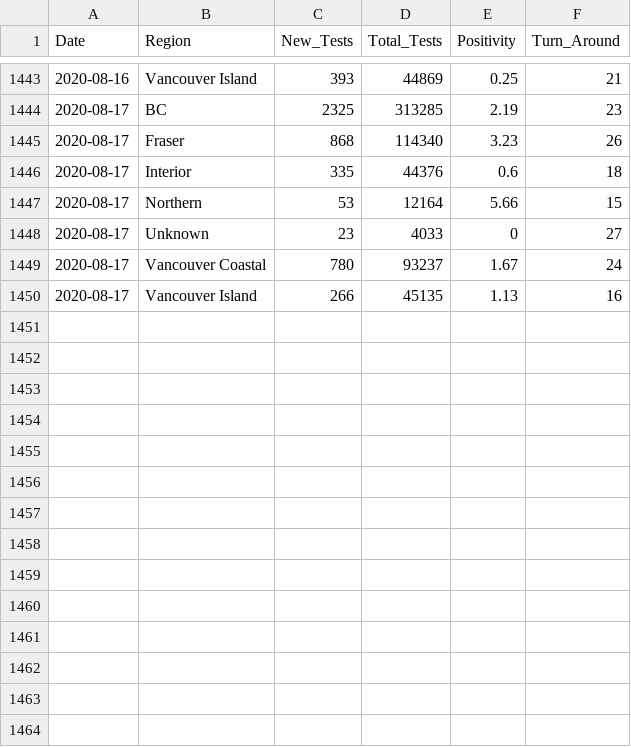
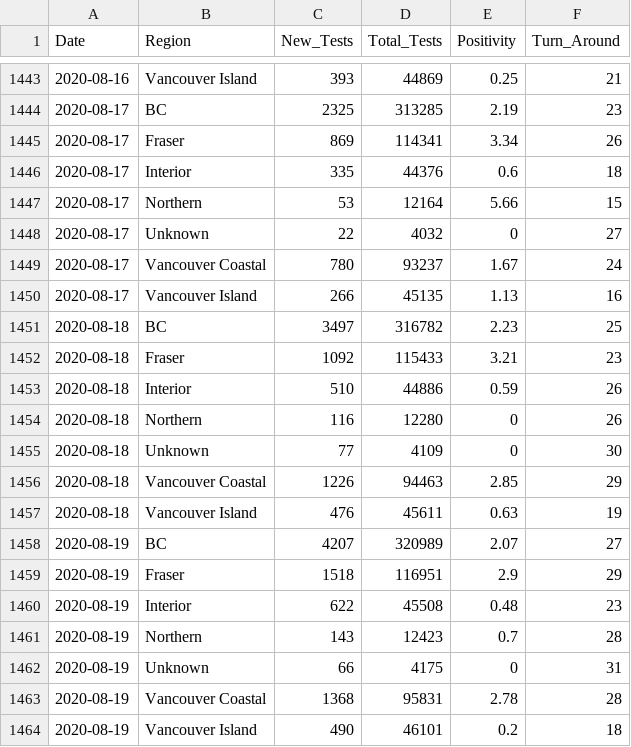
Before and after one commit to linpf/covid19-bc-vis, a CSV file: data/BCCDC_COVID19_Dashboard_Lab_Information.csv, drawn as a sheet; only a part is shown, gaps mark what is left out.

```diff
--- a/data/BCCDC_COVID19_Dashboard_Lab_Information.csv
+++ b/data/BCCDC_COVID19_Dashboard_Lab_Information.csv
@@ -1444,7 +1444,21 @@
 2020-08-17,"BC",2325,313285,2.19,23
-2020-08-17,"Fraser",868,114340,3.23,26
+2020-08-17,"Fraser",869,114341,3.34,26
 2020-08-17,"Interior",335,44376,0.6,18
 2020-08-17,"Northern",53,12164,5.66,15
-2020-08-17,"Unknown",23,4033,0,27
+2020-08-17,"Unknown",22,4032,0,27
 2020-08-17,"Vancouver Coastal",780,93237,1.67,24
 2020-08-17,"Vancouver Island",266,45135,1.13,16
+2020-08-18,"BC",3497,316782,2.23,25
+2020-08-18,"Fraser",1092,115433,3.21,23
+2020-08-18,"Interior",510,44886,0.59,26
+2020-08-18,"Northern",116,12280,0,26
+2020-08-18,"Unknown",77,4109,0,30
+2020-08-18,"Vancouver Coastal",1226,94463,2.85,29
+2020-08-18,"Vancouver Island",476,45611,0.63,19
+2020-08-19,"BC",4207,320989,2.07,27
+2020-08-19,"Fraser",1518,116951,2.9,29
+2020-08-19,"Interior",622,45508,0.48,23
+2020-08-19,"Northern",143,12423,0.7,28
+2020-08-19,"Unknown",66,4175,0,31
+2020-08-19,"Vancouver Coastal",1368,95831,2.78,28
+2020-08-19,"Vancouver Island",490,46101,0.2,18
```
Also changed, not shown: data/Covid19Canada/timeseries_hr/mortality_timeseries_hr.csv, data/Covid19Canada/timeseries_prov/mortality_timeseries_prov.csv, 2 other files.
